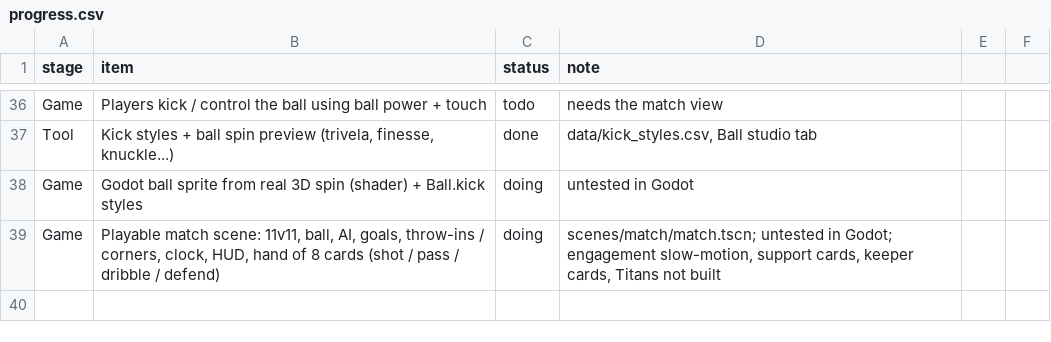
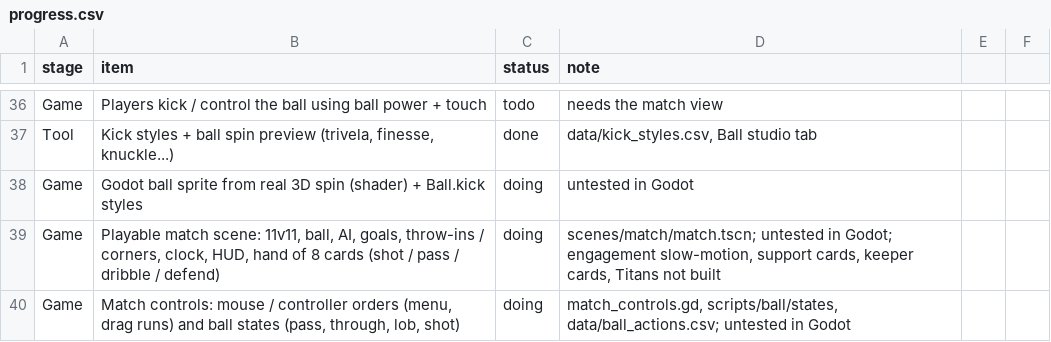
Before and after one commit to mundiakaluson/sprite-tan, a CSV file: data/progress.csv, drawn as a sheet; only a part is shown, gaps mark what is left out; the diff names each change by its address in the sheet, - before the commit and + after, or states it on an @@ line.

```diff
--- a/data/progress.csv
+++ b/data/progress.csv
+row 40: Game | Match controls: mouse / controller orders (menu, drag runs) and ball states (pass, through, lob, shot) | doing | match_controls.gd, scripts/ball/states, data/ball_actions.csv; untested in Godot
```
Also changed, not shown: 15 other files.
